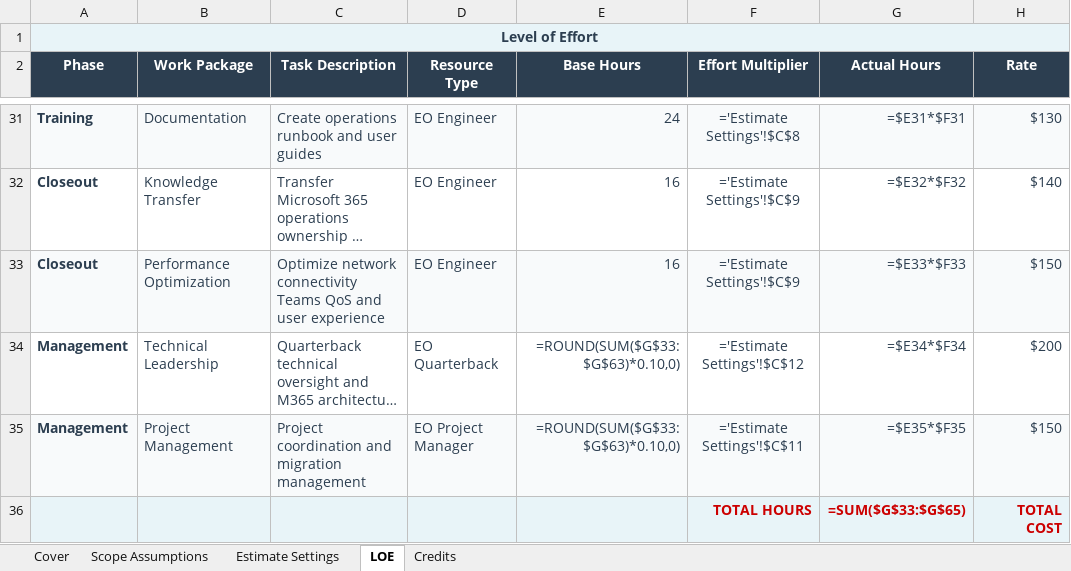
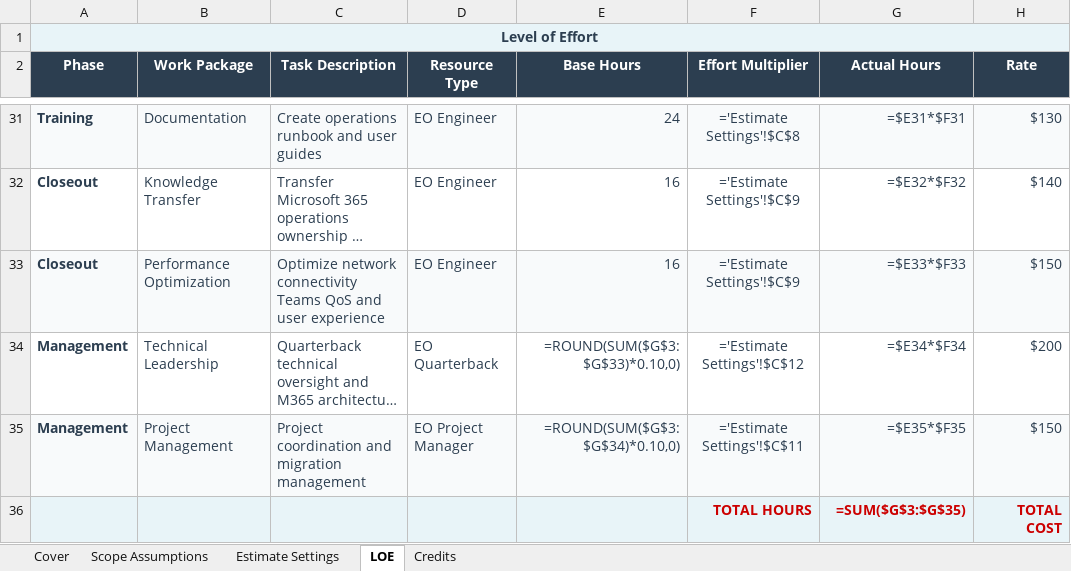
Before and after one commit to eoframework/solutions, an Excel workbook: solutions/microsoft/modern-workspace/m365-deployment/presales/level-of-effort-estimate.xlsx, sheet LOE, drawn as a sheet; only a part is shown, gaps mark what is left out; long unchanged cells end in …; values as stored, in another font and other column widths than the file's, no borders; formulas without a stored value are shown as written; the diff names each change by its address in the sheet, - before the commit and + after, or states it on an @@ line.

```diff
--- a/solutions/microsoft/modern-workspace/m365-deployment/presales/level-of-effort-estimate.xlsx (sheet LOE)
+++ b/solutions/microsoft/modern-workspace/m365-deployment/presales/level-of-effort-estimate.xlsx (sheet LOE)
-E34 (Base Hours): =ROUND(SUM($G$33:$G$63)*0.10,0)
+E34 (Base Hours): =ROUND(SUM($G$3:$G$33)*0.10,0)
-E35 (Base Hours): =ROUND(SUM($G$33:$G$63)*0.10,0)
+E35 (Base Hours): =ROUND(SUM($G$3:$G$34)*0.10,0)
-G36 (Actual Hours): =SUM($G$33:$G$65)
+G36 (Actual Hours): =SUM($G$3:$G$35)
```
Also changed, not shown: solutions/azure/ai/document-intelligence/presales/level-of-effort-estimate.xlsx, solutions/cisco/ai/network-analytics/presales/level-of-effort-estimate.xlsx, 8 other files.
